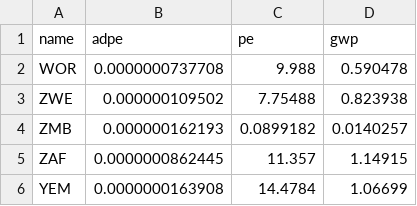
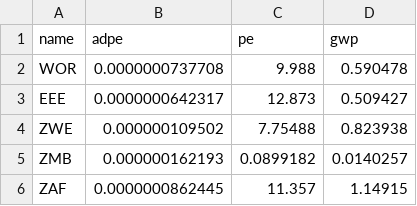
Before and after one commit to genai-impact/ecologits, a CSV file: ecologits/data/electricity_mixes.csv, drawn as a sheet; only a part is shown; the shorter side is filled out with more unchanged rows; the diff names each change by its address in the sheet, - before the commit and + after, or states it on an @@ line.

Commit message:
fix: revert rm of EEE mix

```diff
--- a/ecologits/data/electricity_mixes.csv
+++ b/ecologits/data/electricity_mixes.csv
+row 3: EEE | 0.0000000642317 | 12.873 | 0.509427
```
